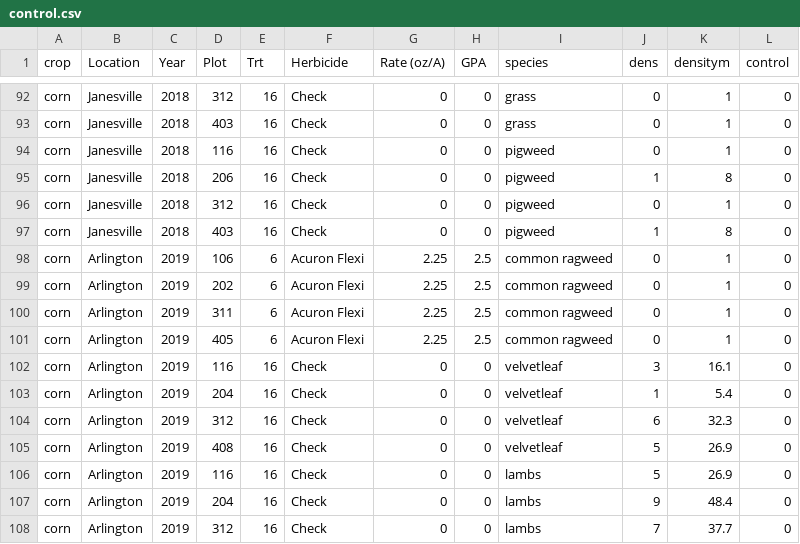
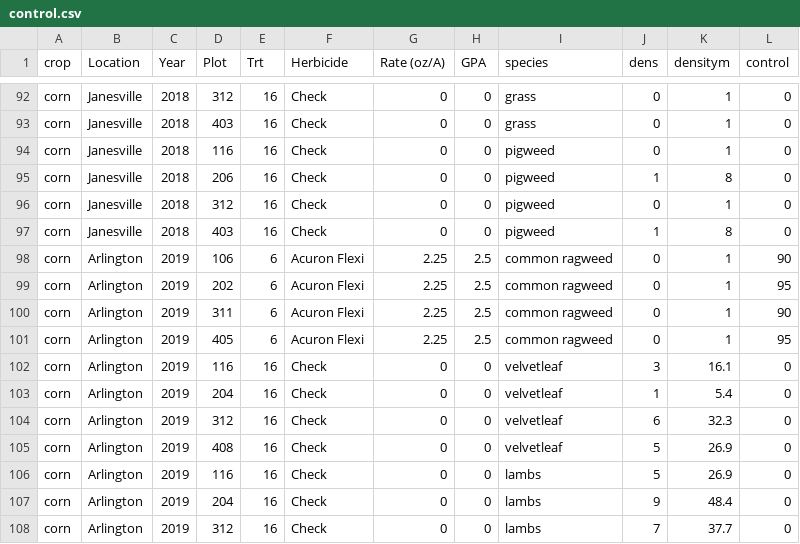
Before and after one commit to Wisc-Weeds/Carrier-rate, a CSV file: control.csv, drawn as a sheet; only a part is shown, gaps mark what is left out.

```diff
--- a/control.csv
+++ b/control.csv
@@ -97,6 +97,6 @@ corn,Janesville,2018,312,16,Check,0,0,pigweed,0,1,0
 corn,Janesville,2018,403,16,Check,0,0,pigweed,1,8,0
-corn,Arlington,2019,106,6,Acuron Flexi,2.25,2.5,common ragweed,0,1,0
-corn,Arlington,2019,202,6,Acuron Flexi,2.25,2.5,common ragweed,0,1,0
-corn,Arlington,2019,311,6,Acuron Flexi,2.25,2.5,common ragweed,0,1,0
-corn,Arlington,2019,405,6,Acuron Flexi,2.25,2.5,common ragweed,0,1,0
+corn,Arlington,2019,106,6,Acuron Flexi,2.25,2.5,common ragweed,0,1,90
+corn,Arlington,2019,202,6,Acuron Flexi,2.25,2.5,common ragweed,0,1,95
+corn,Arlington,2019,311,6,Acuron Flexi,2.25,2.5,common ragweed,0,1,90
+corn,Arlington,2019,405,6,Acuron Flexi,2.25,2.5,common ragweed,0,1,95
 corn,Arlington,2019,116,16,Check,0,0,velvetleaf,3,16.1,0
```
Also changed, not shown: 1 other file.
